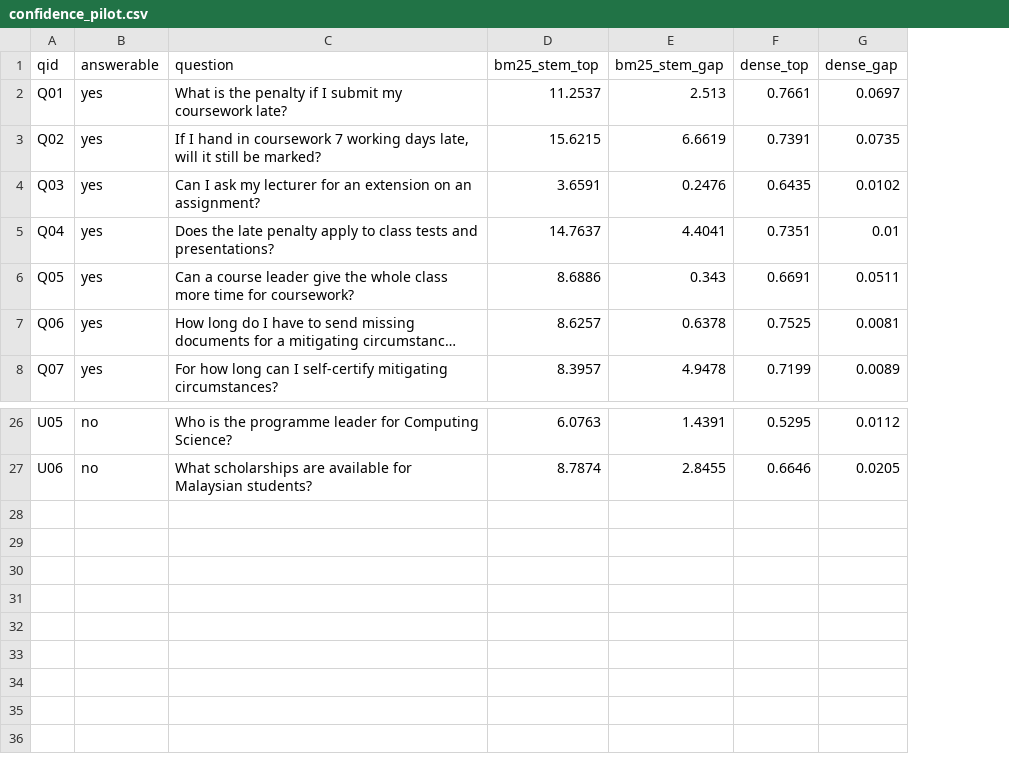
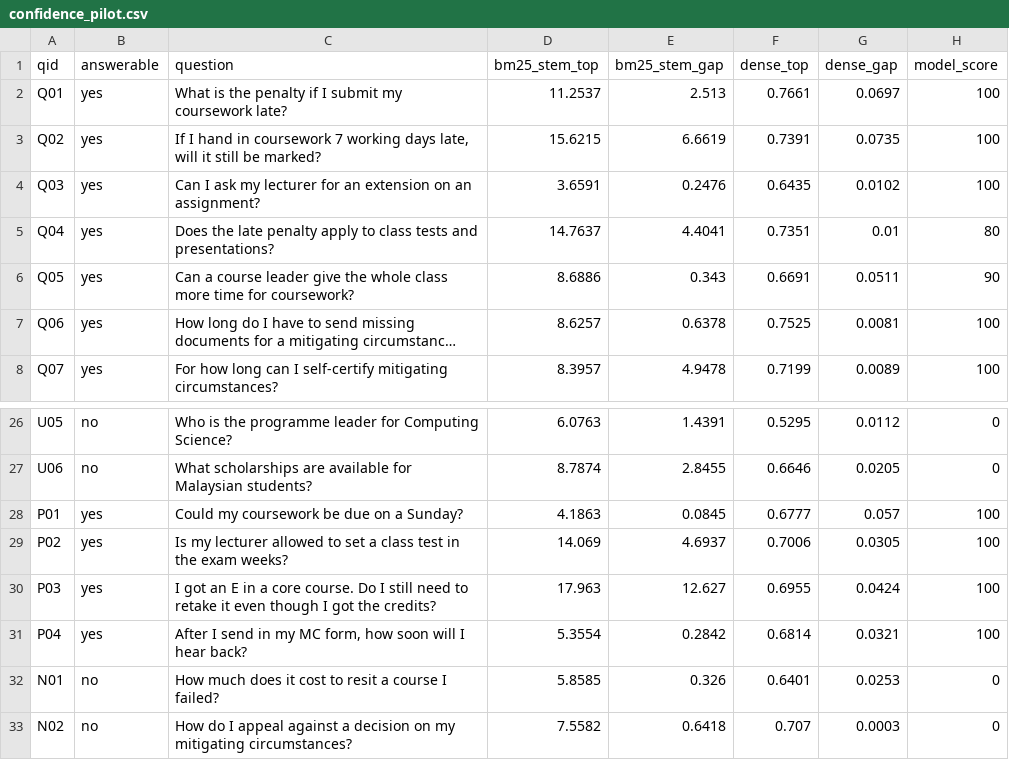
Before and after one commit to sutin1215/grounded-university-support-assistant, a CSV file: eval/results/confidence_pilot.csv, drawn as a sheet; only a part is shown, gaps mark what is left out; long unchanged cells end in …; the diff names each change by its address in the sheet, - before the commit and + after, or states it on an @@ line.

```diff
--- a/eval/results/confidence_pilot.csv
+++ b/eval/results/confidence_pilot.csv
+column H (model_score), rows 2-8: 100 | 100 | 100 | 80 | 90 | 100 | 100; rows 26-27: 0 | 0
+row 28: P01 | yes | Could my coursework be due on a Sunday? | 4.1863 | 0.0845 | 0.6777 | 0.057 | 100
+row 29: P02 | yes | Is my lecturer allowed to set a class test in the exam weeks? | 14.069 | 4.6937 | 0.7006 | 0.0305 | 100
+row 30: P03 | yes | I got an E in a core course. Do I still need to retake it even though I got the credits? | 17.963 | 12.627 | 0.6955 | 0.0424 | 100
+row 31: P04 | yes | After I send in my MC form, how soon will I hear back? | 5.3554 | 0.2842 | 0.6814 | 0.0321 | 100
+row 32: N01 | no | How much does it cost to resit a course I failed? | 5.8585 | 0.326 | 0.6401 | 0.0253 | 0
+row 33: N02 | no | How do I appeal against a decision on my mitigating circumstances? | 7.5582 | 0.6418 | 0.707 | 0.0003 | 0
```
Also changed, not shown: eval/pilot_questions.csv, eval/results/pilot_judgements.csv, 31 other files.
